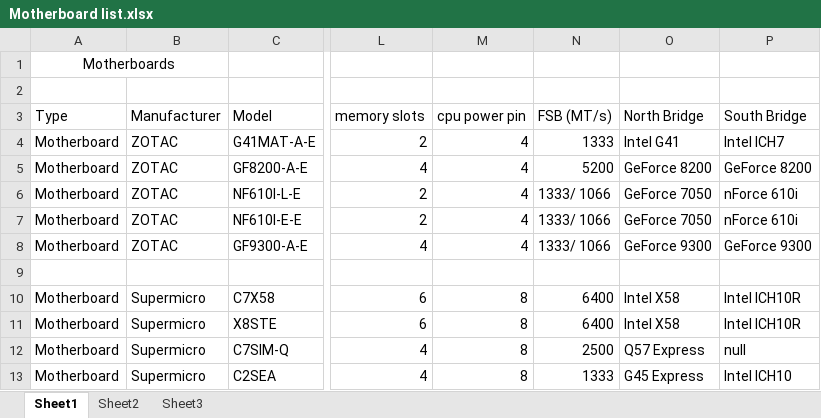
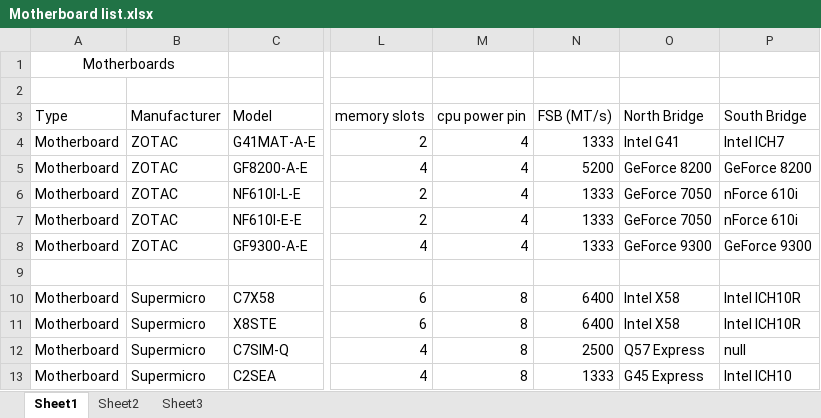
Before and after one commit to spsimplicity/PCBuilder, an Excel workbook: doc/Motherboard list.xlsx, sheet Sheet1, drawn as a sheet; only a part is shown, gaps mark what is left out; values as stored, in another font and other column widths than the file's, no borders; the diff names each change by its address in the sheet, - before the commit and + after, or states it on an @@ line.

```diff
--- a/doc/Motherboard list.xlsx (sheet Sheet1)
+++ b/doc/Motherboard list.xlsx (sheet Sheet1)
-N6:N8 (FSB (MT/s)): 1333/ 1066
+N6:N8 (FSB (MT/s)): 1333
```
Also changed, not shown: doc/Graphics Card List.xlsx, doc/Power Supply List.xlsx, 38 other files.
